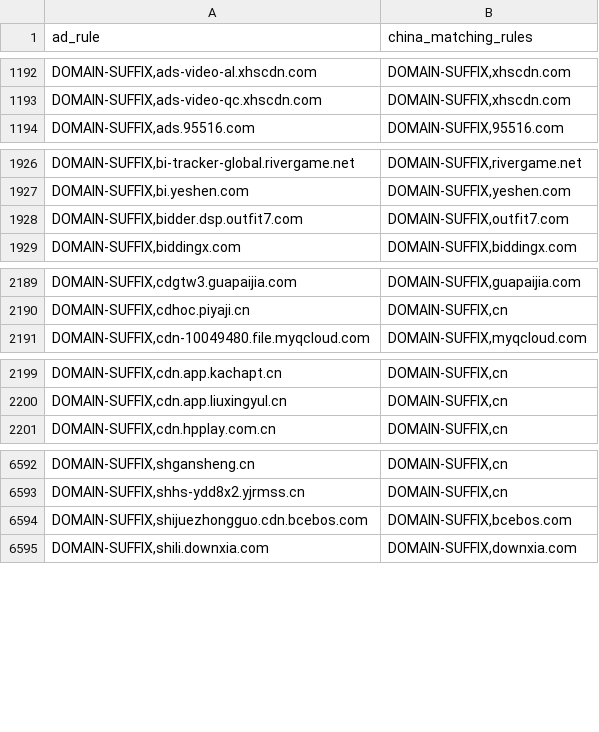
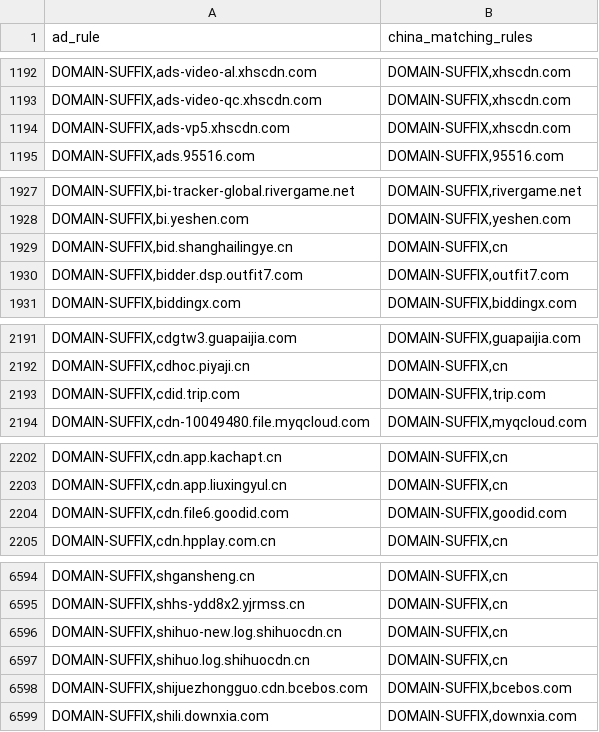
Before and after one commit to master-zen/Net-Link, a CSV file: data/reports/rule_coverage_overlaps.csv, drawn as a sheet; only a part is shown, gaps mark what is left out; the diff covers the shown part only; the diff names each change by its address in the sheet, - before the commit and + after, or states it on an @@ line.

```diff
--- a/data/reports/rule_coverage_overlaps.csv
+++ b/data/reports/rule_coverage_overlaps.csv
+row 1194: DOMAIN-SUFFIX,ads-vp5.xhscdn.com | DOMAIN-SUFFIX,xhscdn.com
+row 1929: DOMAIN-SUFFIX,bid.shanghailingye.cn | DOMAIN-SUFFIX,cn
+row 2193: DOMAIN-SUFFIX,cdid.trip.com | DOMAIN-SUFFIX,trip.com
+row 2204: DOMAIN-SUFFIX,cdn.file6.goodid.com | DOMAIN-SUFFIX,goodid.com
+row 6596: DOMAIN-SUFFIX,shihuo-new.log.shihuocdn.cn | DOMAIN-SUFFIX,cn
+row 6597: DOMAIN-SUFFIX,shihuo.log.shihuocdn.cn | DOMAIN-SUFFIX,cn
```
Also changed, not shown: 2 added rows and 5 removed rows elsewhere in this file, 7 other files.
